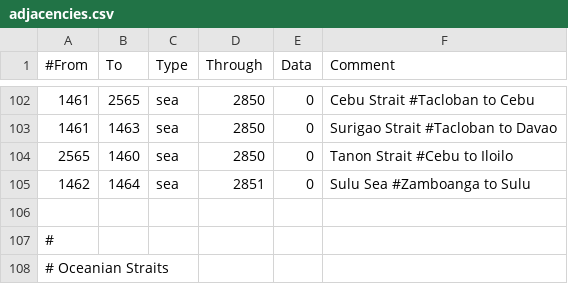
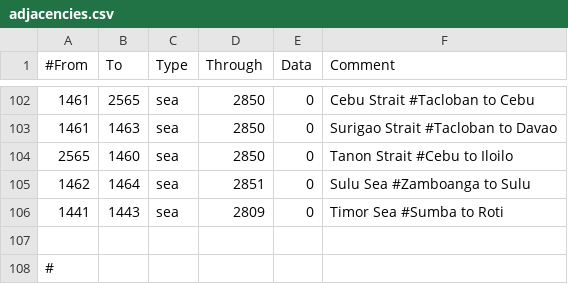
Before and after one commit to rustypower9-max/NLR-Campaignedit-Mapforge-Edits, a CSV file: NLR MapForge Campaign Edits/map/adjacencies.csv, drawn as a sheet; only a part is shown, gaps mark what is left out; the shorter side is filled out with more unchanged rows.

```diff
--- a/NLR MapForge Campaign Edits/map/adjacencies.csv
+++ b/NLR MapForge Campaign Edits/map/adjacencies.csv
@@ -105,2 +105,3 @@
 1462;1464;sea;2851;0;Sulu Sea #Zamboanga to Sulu
+1441;1443;sea;2809;0;Timor Sea #Sumba to Roti
 
```
Also changed, not shown: 12 other files.
